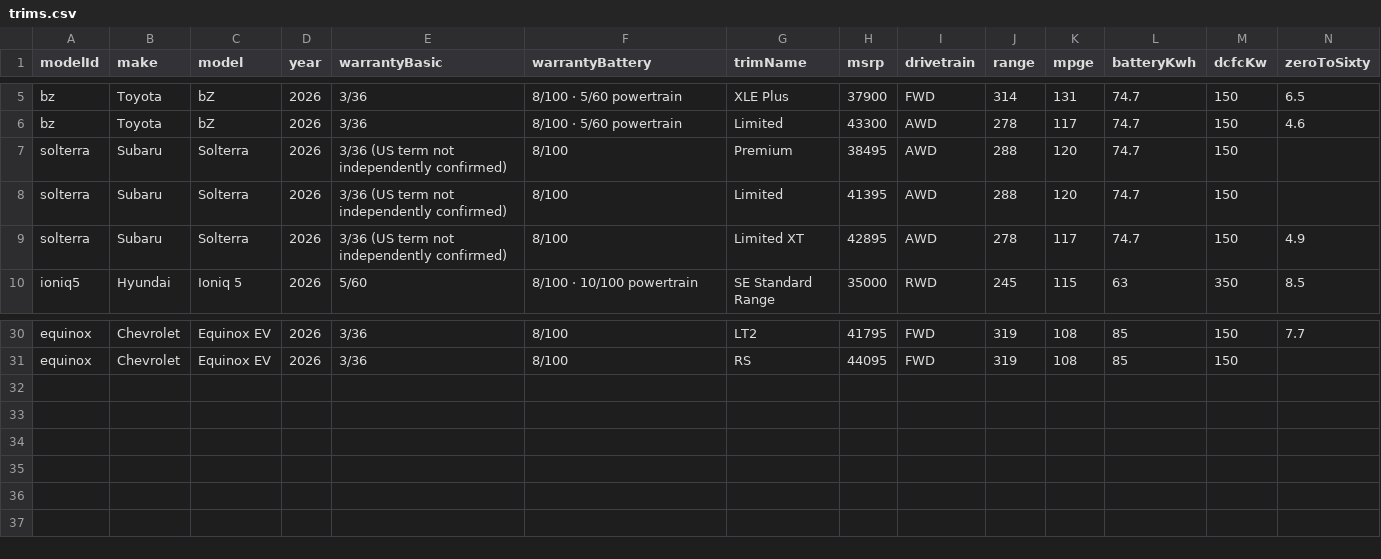
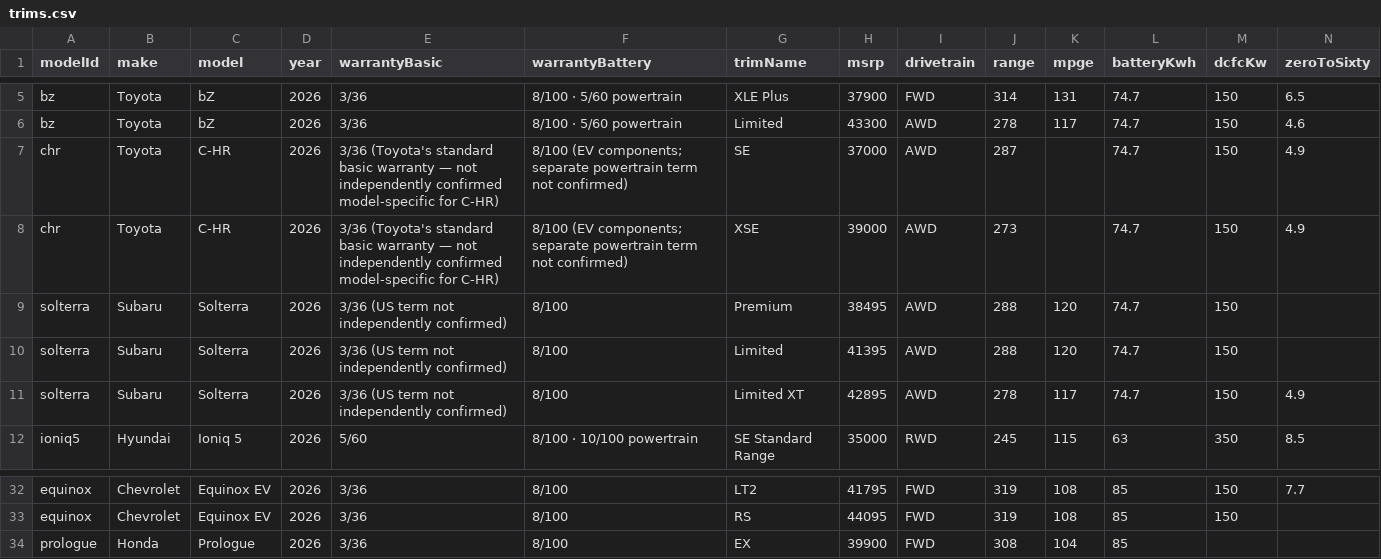
Before and after one commit to scott-fuller/ev-comparisons, a CSV file: sheet-data/trims.csv, drawn as a sheet; only a part is shown, gaps mark what is left out; rows hold the shown columns only; the diff names each change by its address in the sheet, - before the commit and + after, or states it on an @@ line.

```diff
--- a/sheet-data/trims.csv
+++ b/sheet-data/trims.csv
+row 7: chr | Toyota | C-HR | 2026 | 3/36 (Toyota's standard basic warranty — not independently confirmed model-specific for C-HR) | 8/100 (EV components; separate powertrain term not confirmed) | SE | 37000 | AWD | 287 |  | 74.7 | 150 | 4.9
+row 8: chr | Toyota | C-HR | 2026 | 3/36 (Toyota's standard basic warranty — not independently confirmed model-specific for C-HR) | 8/100 (EV components; separate powertrain term not confirmed) | XSE | 39000 | AWD | 273 |  | 74.7 | 150 | 4.9
+row 34: prologue | Honda | Prologue | 2026 | 3/36 | 8/100 | EX | 39900 | FWD | 308 | 104 | 85
```
Also changed, not shown: sheet-data/used.csv, 1 other file.
